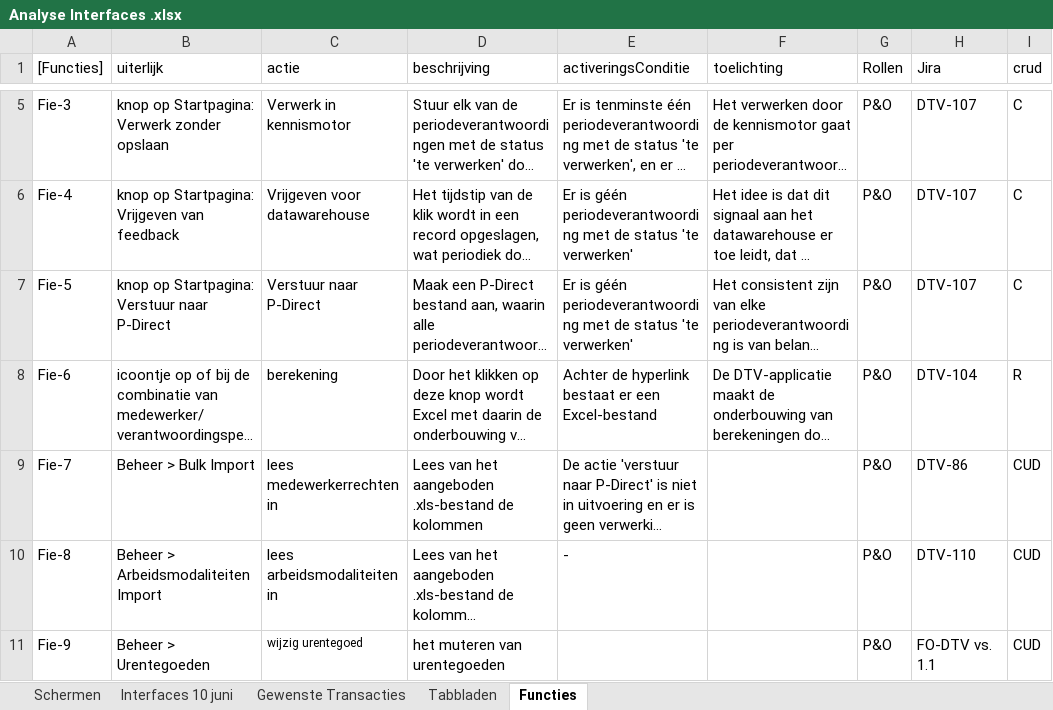
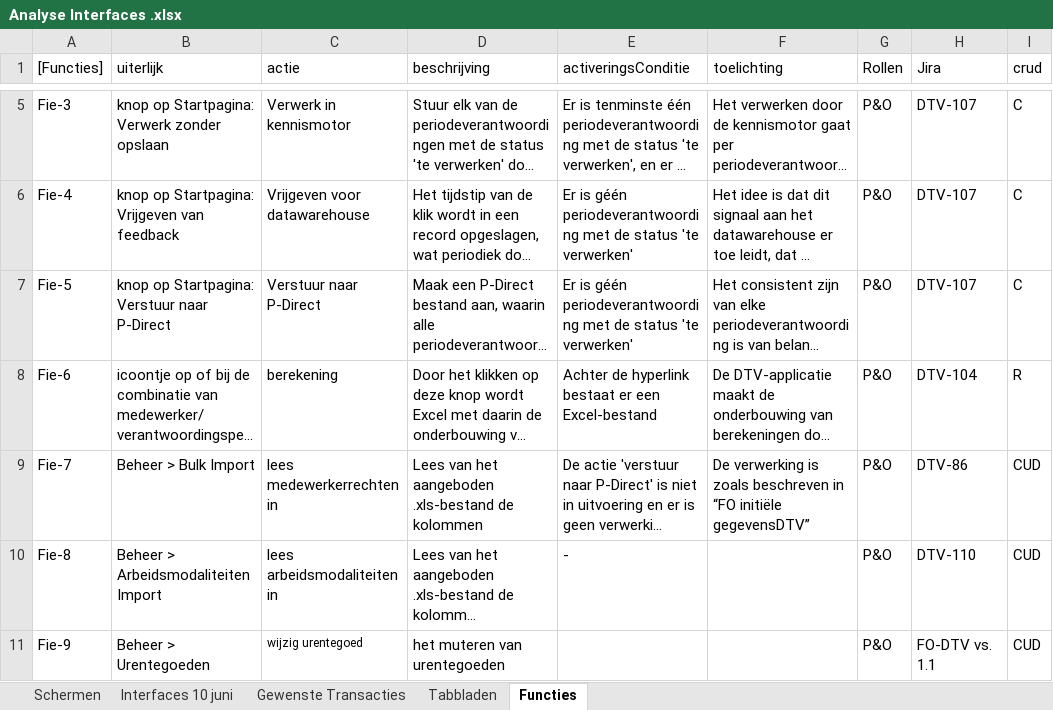
Before and after one commit to AmpersandTarski/ampersand-models, an Excel workbook: NVWA DTV/werkdocumenten/Analyse Interfaces .xlsx, sheet Functies, drawn as a sheet; only a part is shown, gaps mark what is left out; long unchanged cells end in …; values as stored, in another font and other column widths than the file's, no borders; the diff names each change by its address in the sheet, - before the commit and + after, or states it on an @@ line.

```diff
--- a/NVWA DTV/werkdocumenten/Analyse Interfaces .xlsx (sheet Functies)
+++ b/NVWA DTV/werkdocumenten/Analyse Interfaces .xlsx (sheet Functies)
-F9 (toelichting): (empty)
+F9 (toelichting): De verwerking is zoals beschreven in “FO initiële gegevensDTV”
```
Also changed, not shown: NVWA DTV/DTV_populaties.xlsx, 3 other files.
